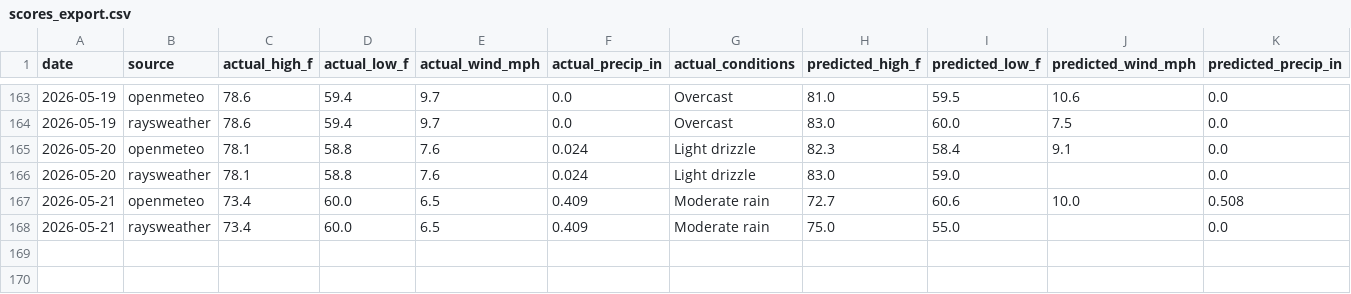
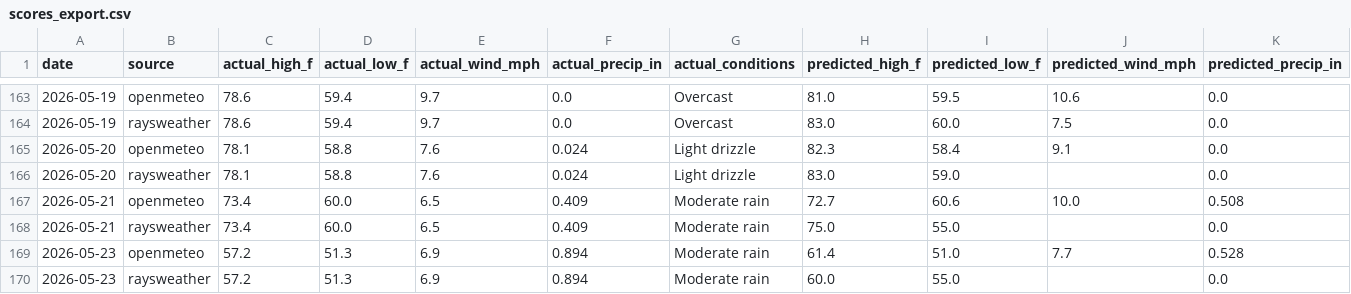
Before and after one commit to davidhluther/davessweater, a CSV file: data/scores_export.csv, drawn as a sheet; only a part is shown, gaps mark what is left out; rows hold the shown columns only; the diff names each change by its address in the sheet, - before the commit and + after, or states it on an @@ line.

```diff
--- a/data/scores_export.csv
+++ b/data/scores_export.csv
+row 169: 2026-05-23 | openmeteo | 57.2 | 51.3 | 6.9 | 0.894 | Moderate rain | 61.4 | 51.0 | 7.7 | 0.528
+row 170: 2026-05-23 | raysweather | 57.2 | 51.3 | 6.9 | 0.894 | Moderate rain | 60.0 | 55.0 |  | 0.0
```
Also changed, not shown: 6 other files.
